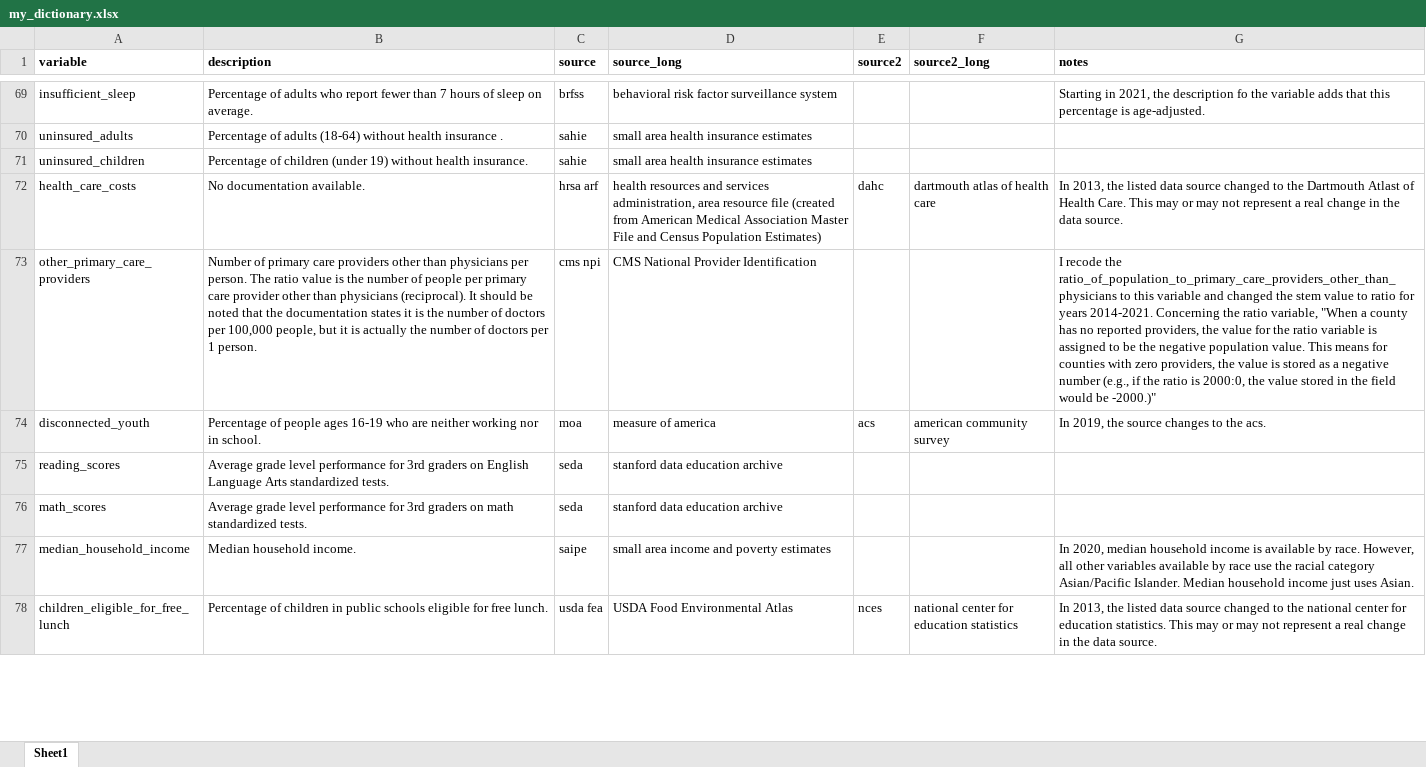
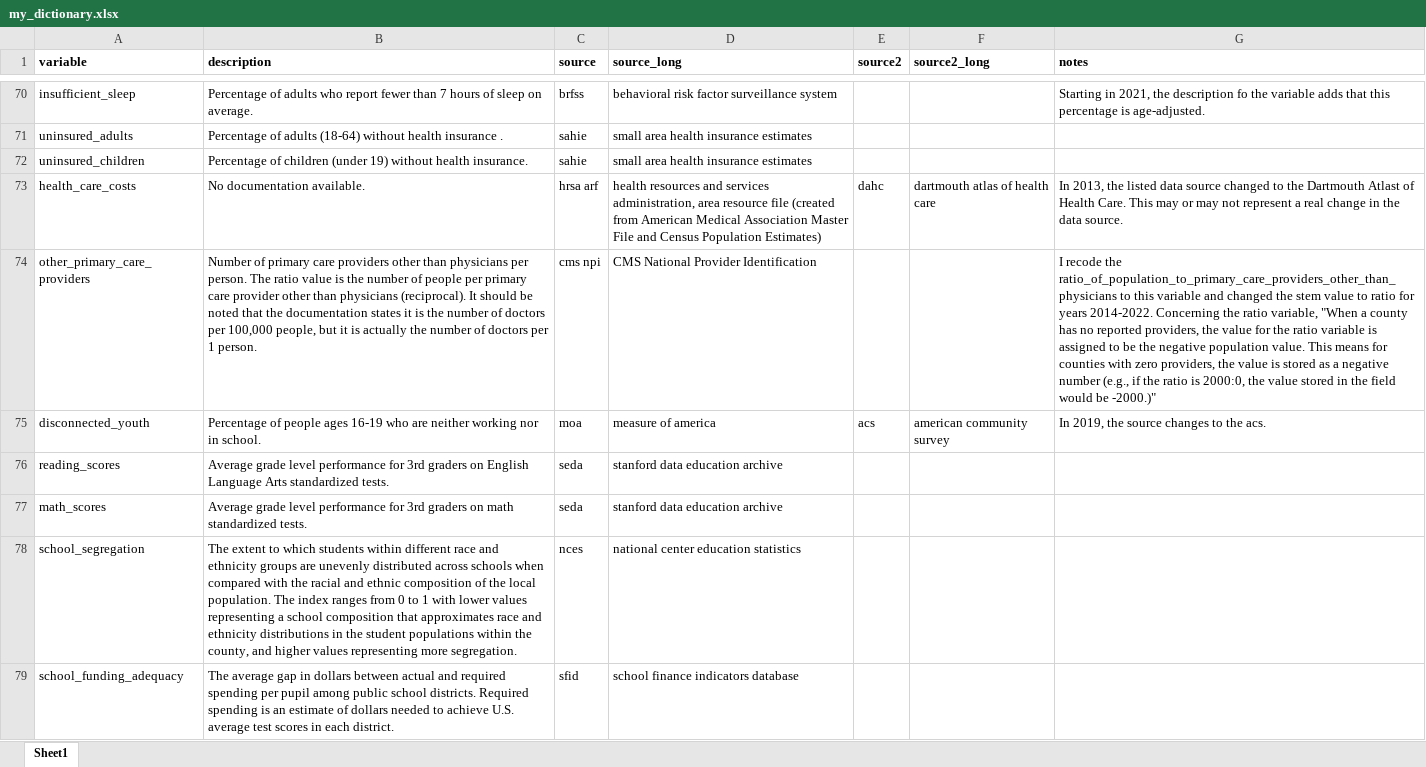
Before and after one commit to jrisi256/incarceration, an Excel workbook: health_data/src/my_dictionary.xlsx, sheet Sheet1, drawn as a sheet; only a part is shown, gaps mark what is left out; the shorter side is filled out with more unchanged rows; values as stored, in another font and other column widths than the file's, no borders; addresses are those after the commit; the diff covers the shown part only; the diff names each change by its address in the sheet, - before the commit and + after, or states it on an @@ line.

```diff
--- a/health_data/src/my_dictionary.xlsx (sheet Sheet1)
+++ b/health_data/src/my_dictionary.xlsx (sheet Sheet1)
-G74 (notes): …for years 2014-2021. Concerning the…
+G74 (notes): …for years 2014-2022. Concerning the…
+row 78: school_segregation | The extent to which students within different race and ethnicity groups are unevenly distributed across schools when compared with the racial and ethnic composition of the local population. The index ranges from 0 to 1 with lower values representing a school composition that approximates race and ethnicity distributions in the student populations within the county, and higher values representing more segregation. | nces | national center education statistics
+row 79: school_funding_adequacy | The average gap in dollars between actual and required spending per pupil among public school districts. Required spending is an estimate of dollars needed to achieve U.S. average test scores in each district. | sfid | school finance indicators database
```
Also changed, not shown: 5 added rows and 24 edited cells elsewhere in this sheet, health_data/src/year_matching.xlsx, 3 other files.
